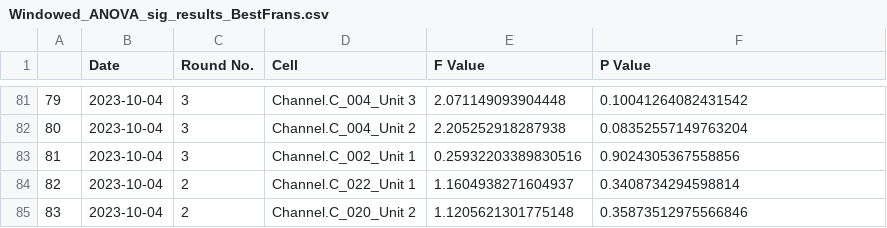
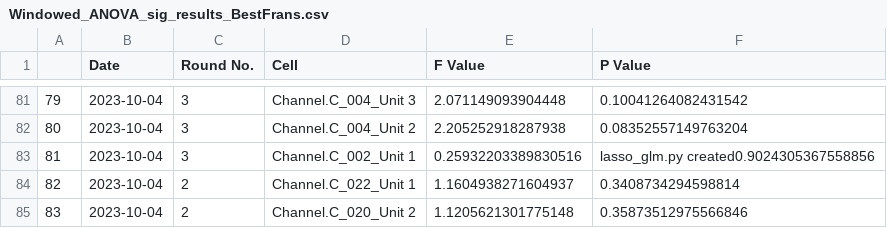
Before and after one commit to EdConnorLab/julie, a CSV file: first_set_of_time_windowed_cells/ANOVA_results/Windowed_ANOVA_sig_results_BestFrans.csv, drawn as a sheet; only a part is shown, gaps mark what is left out.

```diff
--- a/first_set_of_time_windowed_cells/ANOVA_results/Windowed_ANOVA_sig_results_BestFrans.csv
+++ b/first_set_of_time_windowed_cells/ANOVA_results/Windowed_ANOVA_sig_results_BestFrans.csv
@@ -82,3 +82,3 @@
 80,2023-10-04,3,Channel.C_004_Unit 2,2.205252918287938,0.08352557149763204
-81,2023-10-04,3,Channel.C_002_Unit 1,0.25932203389830516,0.9024305367558856
+81,2023-10-04,3,Channel.C_002_Unit 1,0.25932203389830516,lasso_glm.py created0.9024305367558856
 82,2023-10-04,2,Channel.C_022_Unit 1,1.1604938271604937,0.3408734294598814
```
Also changed, not shown: 4 other files.
